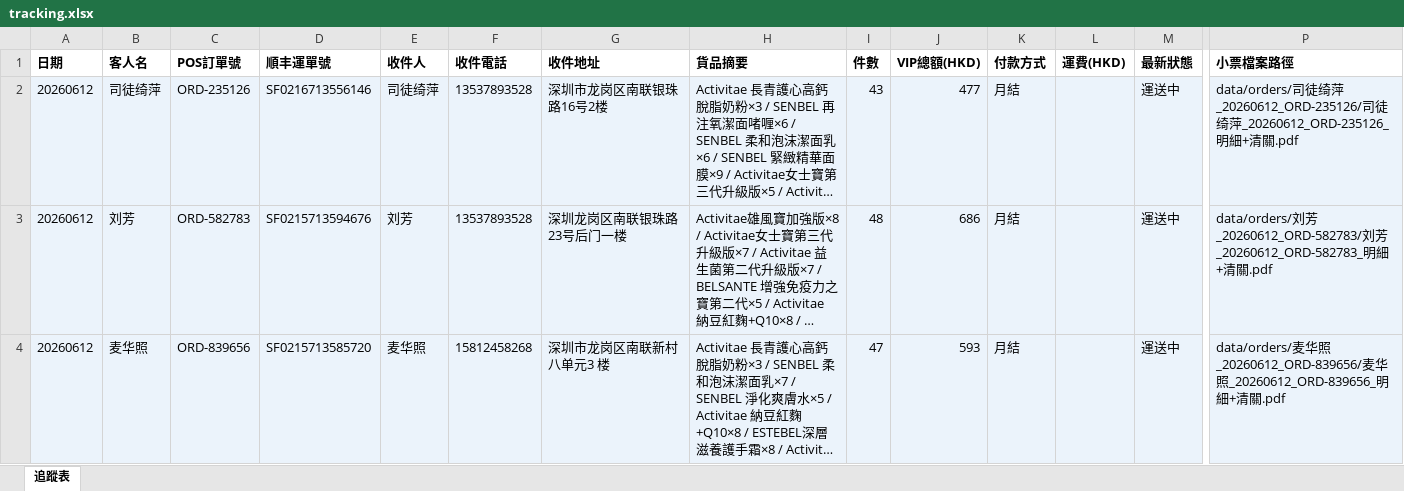
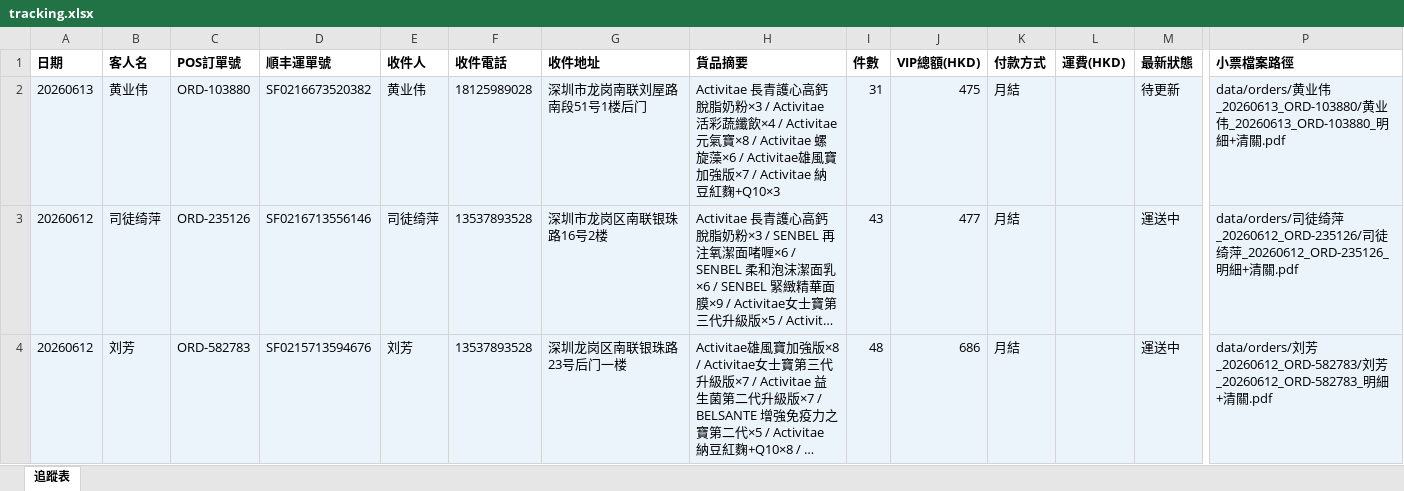
Before and after one commit to elizapoon084/sf-tracking, an Excel workbook: data/tracking.xlsx, sheet 追蹤表, drawn as a sheet; only a part is shown, gaps mark what is left out; the shorter side is filled out with more unchanged rows; long unchanged cells end in …; values as stored, in another font and other column widths than the file's, no borders; rows hold the shown columns only; the diff names each change by its address in the sheet, - before the commit and + after, or states it on an @@ line.

Commit message:
order: 黄业伟 ORD-103880 SF0216673520382

```diff
--- a/data/tracking.xlsx (sheet 追蹤表)
+++ b/data/tracking.xlsx (sheet 追蹤表)
+row 2: 20260613 | 黄业伟 | ORD-103880 | SF0216673520382 | 黄业伟 | 18125989028 | 深圳市龙岗南联刘屋路南段51号1楼后门 | Activitae 長青護心高鈣脫脂奶粉×3 / Activitae 活彩蔬纖飲×4 / Activitae 元氣寶×8 / Activitae 螺旋藻×6 / Activitae雄風寶加強版×7 / Activitae 納豆紅麴+Q10×3 | 31 | 475 | 月結 |  | 待更新 | data/orders/黄业伟_20260613_ORD-103880/黄业伟_20260613_ORD-103880_明細+清關.pdf
```
Also changed, not shown: 2 other files.
